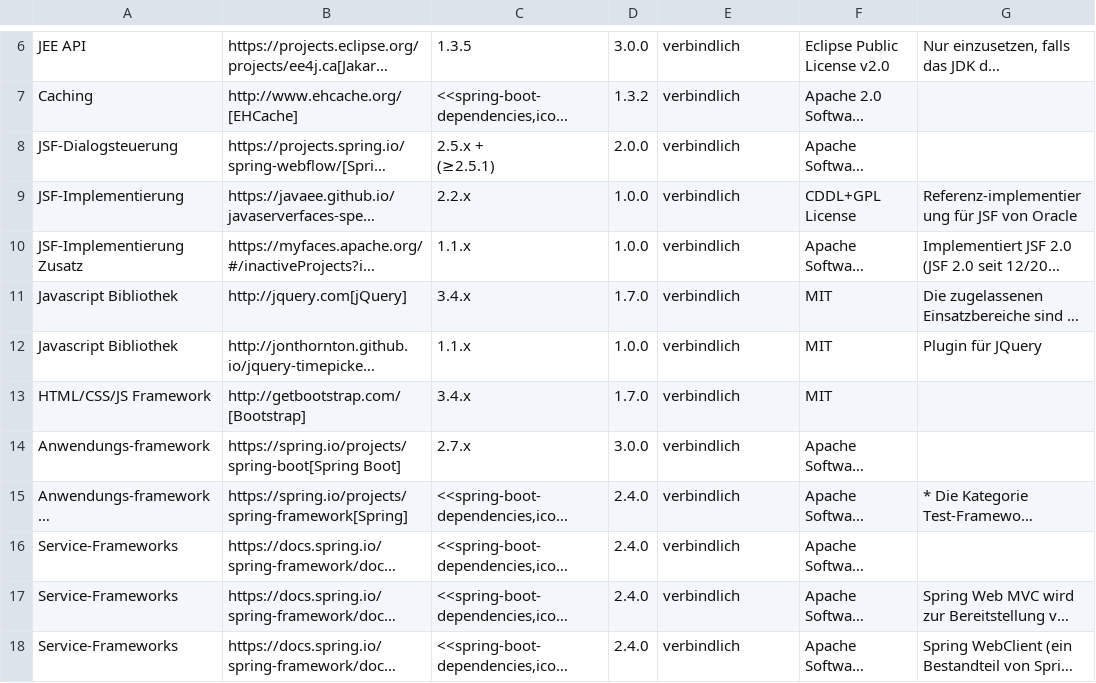
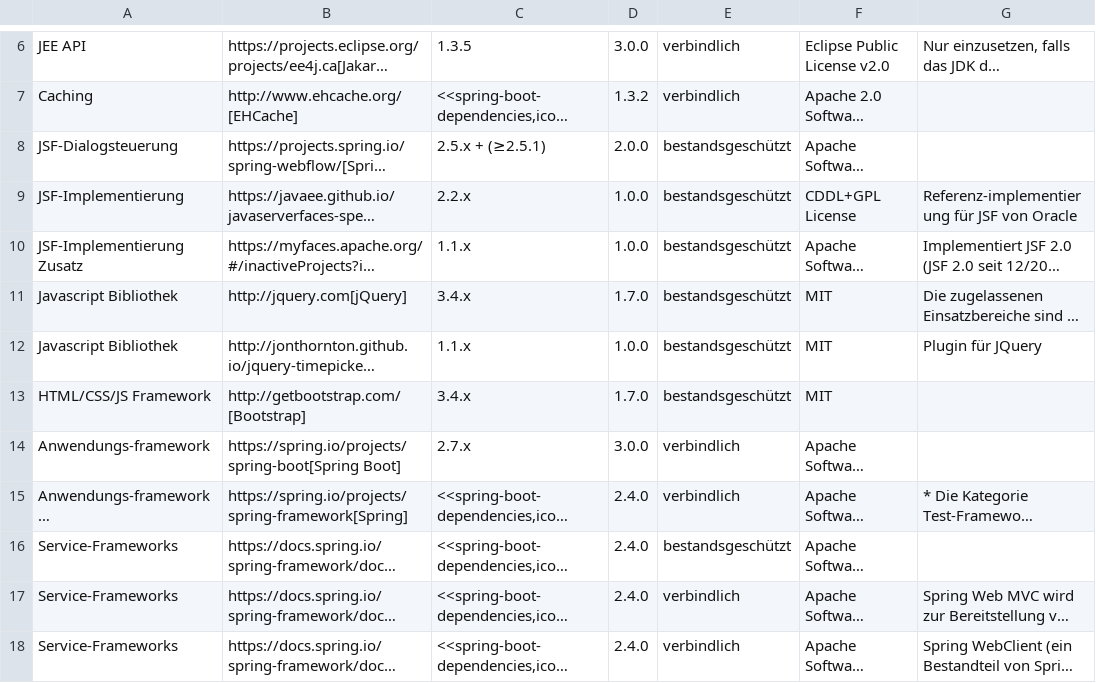
Before and after one commit to IsyFact/isyfact-standards, a CSV file: isyfact-standards-doc/src/docs/antora/modules/einstieg/partials/Produktkatalog_IsyFact_Produktvorgaben_Bibliotheken_Anwendungsentwicklung_Java_Spring_Entwicklung.csv, drawn as a sheet; only a part is shown, gaps mark what is left out; long unchanged cells end in …; ↵ is a line break in a cell; the diff names each change by its address in the sheet, - before the commit and + after, or states it on an @@ line.

```diff
--- a/isyfact-standards-doc/src/docs/antora/modules/einstieg/partials/Produktkatalog_IsyFact_Produktvorgaben_Bibliotheken_Anwendungsentwicklung_Java_Spring_Entwicklung.csv
+++ b/isyfact-standards-doc/src/docs/antora/modules/einstieg/partials/Produktkatalog_IsyFact_Produktvorgaben_Bibliotheken_Anwendungsentwicklung_Java_Spring_Entwicklung.csv
-C8: 2.5.x + ↵ (≥2.5.1)
+C8: 2.5.x + (≥2.5.1)
-E8:E13: verbindlich
+E8:E13: bestandsgeschützt
-E16: verbindlich
+E16: bestandsgeschützt
```
Also changed, not shown: 1 other file.
